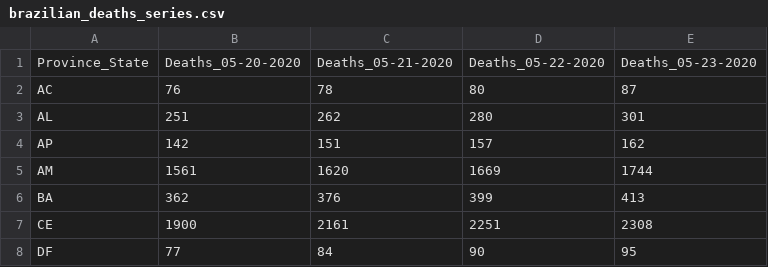
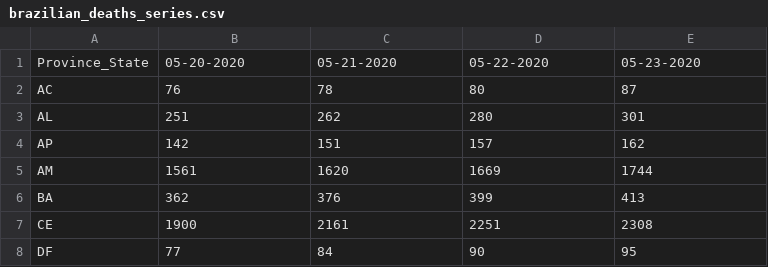
Before and after one commit to ronaldoi9/covid-19_analyzer, a CSV file: src/brazilian covid-19 data/brazilian_deaths_series.csv, drawn as a sheet; only a part is shown.

```diff
--- a/src/brazilian covid-19 data/brazilian_deaths_series.csv
+++ b/src/brazilian covid-19 data/brazilian_deaths_series.csv
@@ -1,2 +1,2 @@
-Province_State,Deaths_05-20-2020,Deaths_05-21-2020,Deaths_05-22-2020,Deaths_05-23-2020
+Province_State,05-20-2020,05-21-2020,05-22-2020,05-23-2020
 AC,76,78,80,87
```
Also changed, not shown: src/brazilian covid-19 data/brazilian_active_series.csv, src/brazilian covid-19 data/brazilian_confirmed_series.csv, 4 other files.
